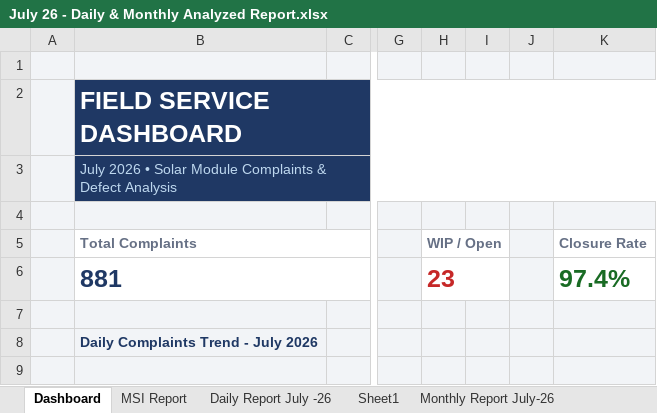
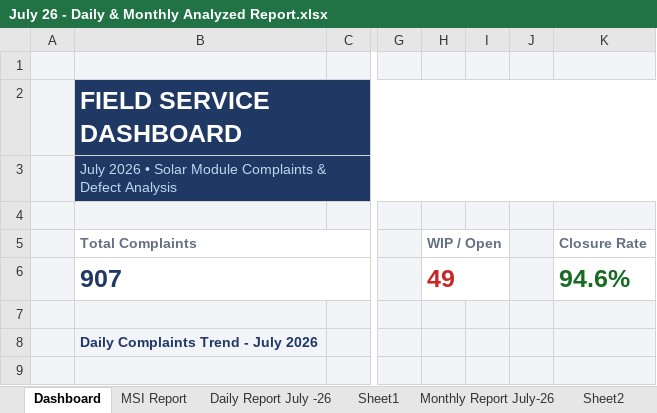
Before and after one commit to nithinjinaga/Premier-Energies-Service-Dashboard, an Excel workbook: Reports/July 26 - Daily & Monthly Analyzed Report.xlsx, sheet Dashboard, drawn as a sheet; only a part is shown, gaps mark what is left out; values as stored, in another font and other column widths than the file's, no borders; charts and pictures not drawn; the diff names each change by its address in the sheet, - before the commit and + after, or states it on an @@ line.

```diff
--- a/Reports/July 26 - Daily & Monthly Analyzed Report.xlsx (sheet Dashboard)
+++ b/Reports/July 26 - Daily & Monthly Analyzed Report.xlsx (sheet Dashboard)
+sheet tab: Sheet2
-B6: 881
+B6: 907
-H6: 23
+H6: 49
-K6: 97.4%
+K6: 94.6%
```
Also changed, not shown: sheet Monthly Report July-26, sheet MSI Report, charts or pictures, 5 other files.
